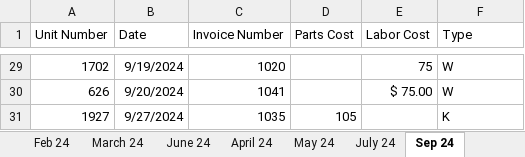
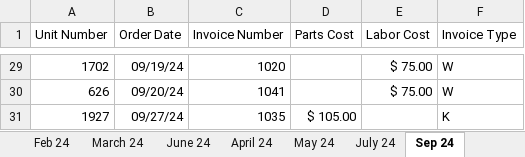
Before and after one commit to Pezz8/invoice_generator, an Excel workbook: resources/report.xlsx, sheet Sep 24, drawn as a sheet; only a part is shown, gaps mark what is left out; values as stored, in another font and other column widths than the file's, no borders; the diff covers the shown part only; the diff names each change by its address in the sheet, - before the commit and + after, or states it on an @@ line.

Commit message:
organized functions and paths from index.js to different folders, added main invoice folder generator, fix: date as undefined in the PDF

```diff
--- a/resources/report.xlsx (sheet Sep 24)
+++ b/resources/report.xlsx (sheet Sep 24)
-B1: Date
+B1: Order Date
-F1: Type
+F1: Invoice Type
-B29 (Order Date): 9/19/2024
+B29 (Order Date): 09/19/24
-E29 (Labor Cost): 75
+E29 (Labor Cost): $ 75.00
-B30 (Order Date): 9/20/2024
+B30 (Order Date): 09/20/24
-B31 (Order Date): 9/27/2024
+B31 (Order Date): 09/27/24
-D31 (Parts Cost): 105
+D31 (Parts Cost): $ 105.00
```
Also changed, not shown: 27 edited cells elsewhere in this sheet, 4 other files.
